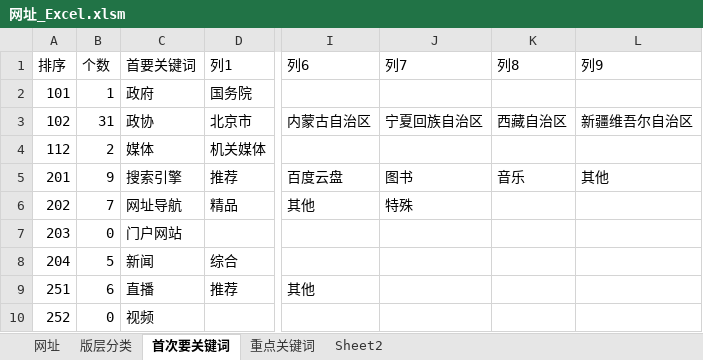
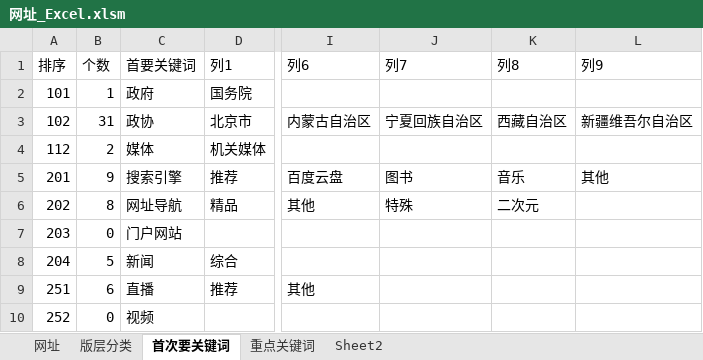
Before and after one commit to seymour-zx/zhengxie.info, an Excel workbook: common/py/csv/网址_Excel.xlsm, sheet 首次要关键词, drawn as a sheet; only a part is shown, gaps mark what is left out; values as stored, in another font and other column widths than the file's, no borders; table styles not drawn; the diff names each change by its address in the sheet, - before the commit and + after, or states it on an @@ line.

```diff
--- a/common/py/csv/网址_Excel.xlsm (sheet 首次要关键词)
+++ b/common/py/csv/网址_Excel.xlsm (sheet 首次要关键词)
-B6 (个数): 7
+B6 (个数): 8
-K6 (列8): (empty)
+K6 (列8): 二次元
```
Also changed, not shown: sheet 网址, 13 other files.
